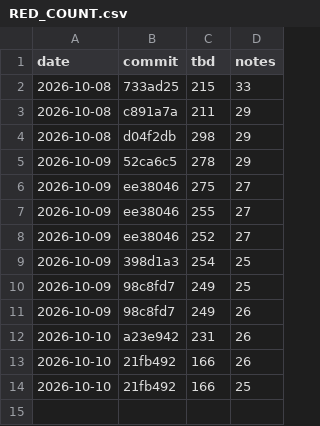
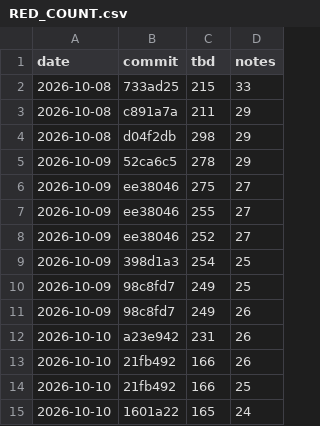
Before and after one commit to Srivatsan6923/selrm, a CSV file: docs/RED_COUNT.csv, drawn as a sheet; the diff names each change by its address in the sheet, - before the commit and + after, or states it on an @@ line.

Commit message:
Lead: approved patches P4 and P5, appendix (rule derivation, gate and sources tables, clinical-pairs model, scale, eligibility slice, stage-1 plan dates, reproducibility statement)

```diff
--- a/docs/RED_COUNT.csv
+++ b/docs/RED_COUNT.csv
+row 15: 2026-10-10 | 1601a22 | 165 | 24
```
Also changed, not shown: 10 other files.
